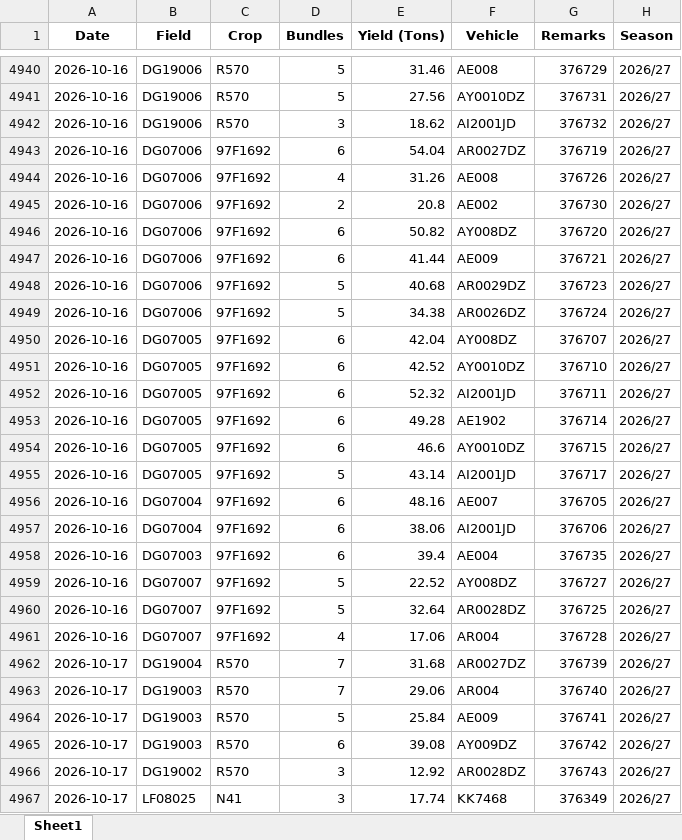
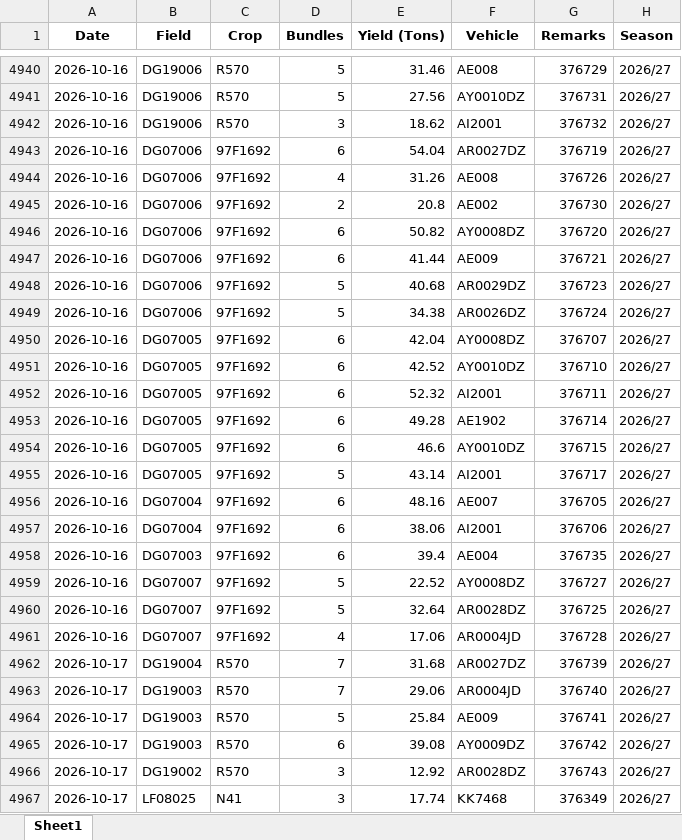
Before and after one commit to psibale/farm-management-system, an Excel workbook: data/yield_data.xlsx, sheet Sheet1, drawn as a sheet; only a part is shown, gaps mark what is left out; values as stored, in another font and other column widths than the file's, no borders; the diff covers the shown part only; the diff names each change by its address in the sheet, - before the commit and + after, or states it on an @@ line.

```diff
--- a/data/yield_data.xlsx (sheet Sheet1)
+++ b/data/yield_data.xlsx (sheet Sheet1)
-F4942 (Vehicle): AI2001JD
+F4942 (Vehicle): AI2001
-F4946 (Vehicle): AY008DZ
+F4946 (Vehicle): AY0008DZ
-F4950 (Vehicle): AY008DZ
+F4950 (Vehicle): AY0008DZ
-F4952 (Vehicle): AI2001JD
+F4952 (Vehicle): AI2001
-F4955 (Vehicle): AI2001JD
+F4955 (Vehicle): AI2001
-F4957 (Vehicle): AI2001JD
+F4957 (Vehicle): AI2001
-F4959 (Vehicle): AY008DZ
+F4959 (Vehicle): AY0008DZ
-F4961 (Vehicle): AR004
+F4961 (Vehicle): AR0004JD
-F4963 (Vehicle): AR004
+F4963 (Vehicle): AR0004JD
-F4965 (Vehicle): AY009DZ
+F4965 (Vehicle): AY0009DZ
```
Also changed, not shown: 97 added rows, 406 edited cells and cell formats elsewhere in this sheet, data/fertilizer_records.xlsx, data/fertilizer_schedule.xlsx, 13 other files.
